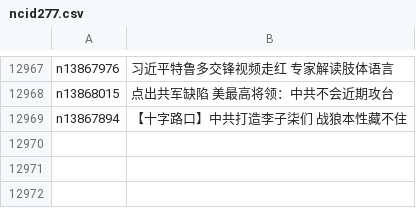
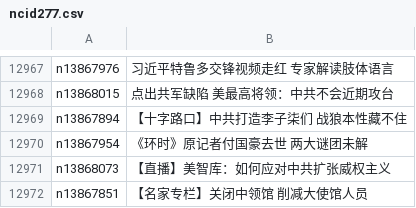
Before and after one commit to epic-marker/epoch-news, a CSV file: indexes/ncid277.csv, drawn as a sheet; only a part is shown, gaps mark what is left out.

```diff
--- a/indexes/ncid277.csv
+++ b/indexes/ncid277.csv
@@ -12969 +12969,4 @@ n13868015,点出共军缺陷 美最高将领：中共不会近期攻台
 n13867894,【十字路口】中共打造李子柒们 战狼本性藏不住
+n13867954,《环时》原记者付国豪去世 两大谜团未解
+n13868073,【直播】美智库：如何应对中共扩张威权主义
+n13867851,【名家专栏】关闭中领馆 削减大使馆人员
```
Also changed, not shown: indexes/ncid1078159.csv, indexes/ncid1349362.csv, 41 other files.
